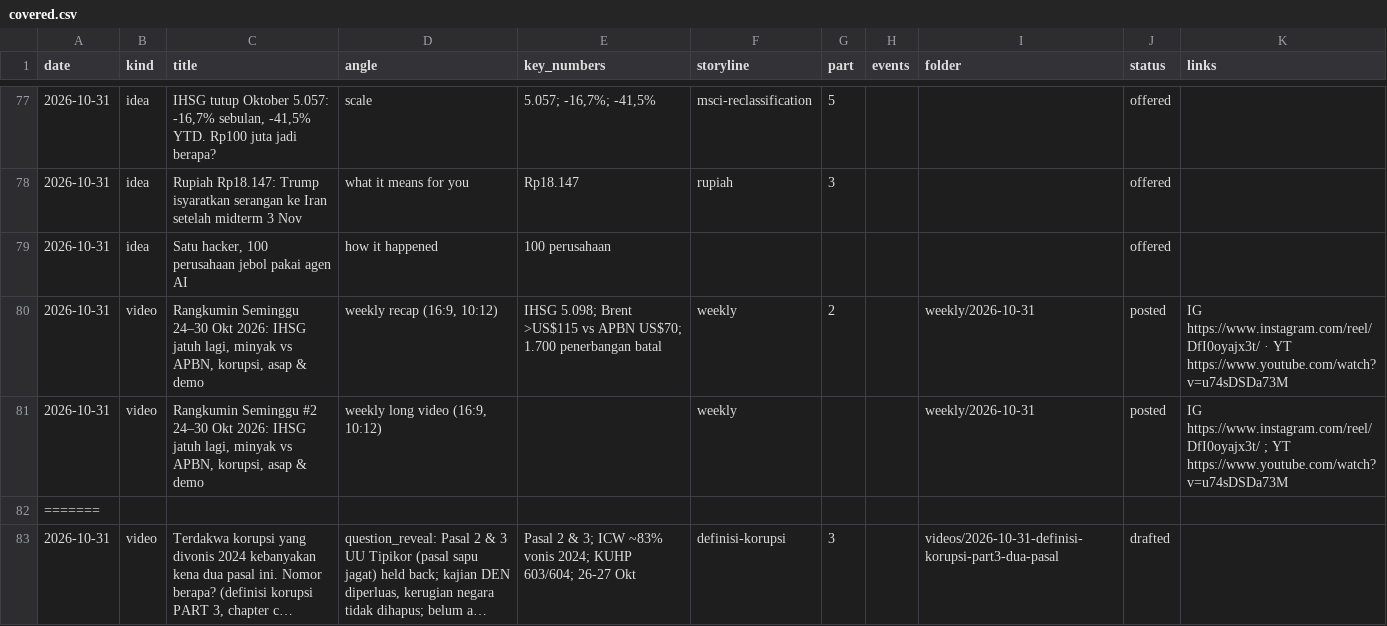
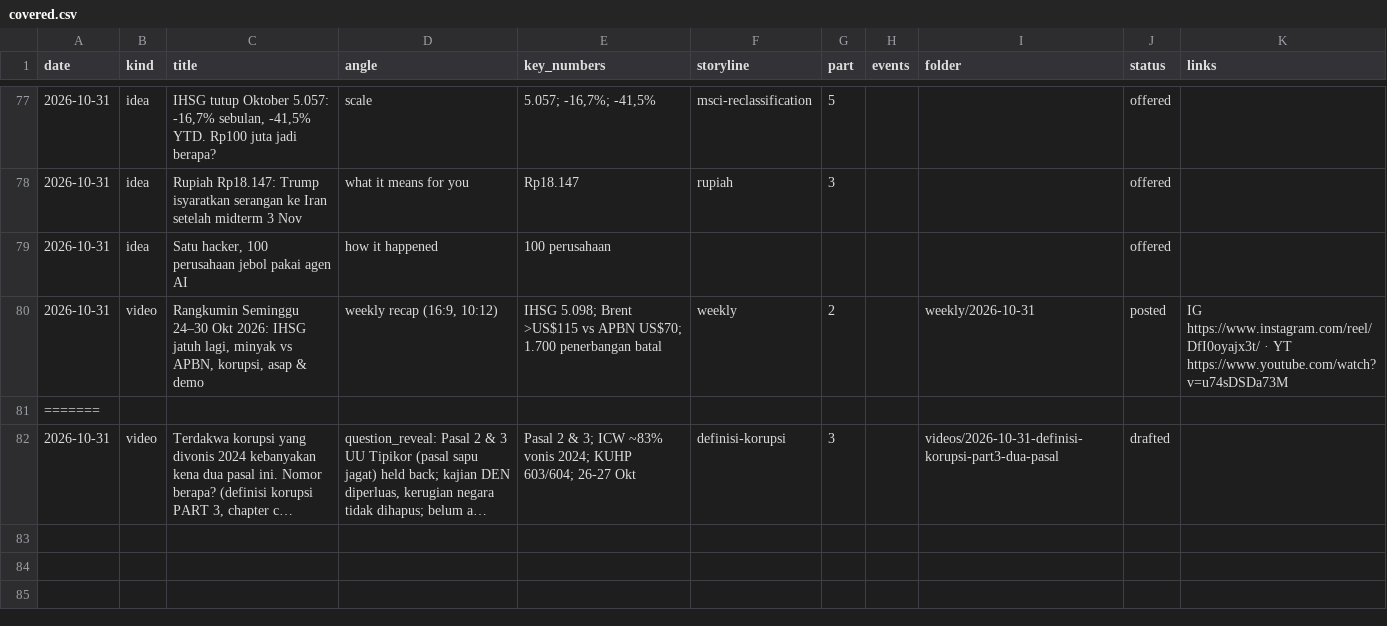
Before and after one commit to psatyadarma/explainer-studio, a CSV file: accounts/rangkumindong/knowledge/covered.csv, drawn as a sheet; only a part is shown, gaps mark what is left out; long unchanged cells end in ….

```diff
--- a/accounts/rangkumindong/knowledge/covered.csv
+++ b/accounts/rangkumindong/knowledge/covered.csv
@@ -80,3 +80,2 @@ date,kind,title,angle,key_numbers,storyline,part,events,folder,status,links
 2026-10-31,video,"Rangkumin Seminggu 24–30 Okt 2026: IHSG jatuh lagi, minyak vs APBN, korupsi, asap & demo","weekly recap (16:9, 10:12)",IHSG 5.098; Brent >US$115 vs APBN US$70; 1.700 penerbangan batal,weekly,2,,weekly/2026-10-31,posted,IG https://www.instagram.com/reel/DfI0oyajx3t/ · YT https://www.youtube.com/watch?v=u74sDSDa73M
-2026-10-31,video,"Rangkumin Seminggu #2 24–30 Okt 2026: IHSG jatuh lagi, minyak vs APBN, korupsi, asap & demo","weekly long video (16:9, 10:12)",,weekly,,,weekly/2026-10-31,posted,IG https://www.instagram.com/reel/DfI0oyajx3t/ ; YT https://www.youtube.com/watch?v=u74sDSDa73M
 =======
```
